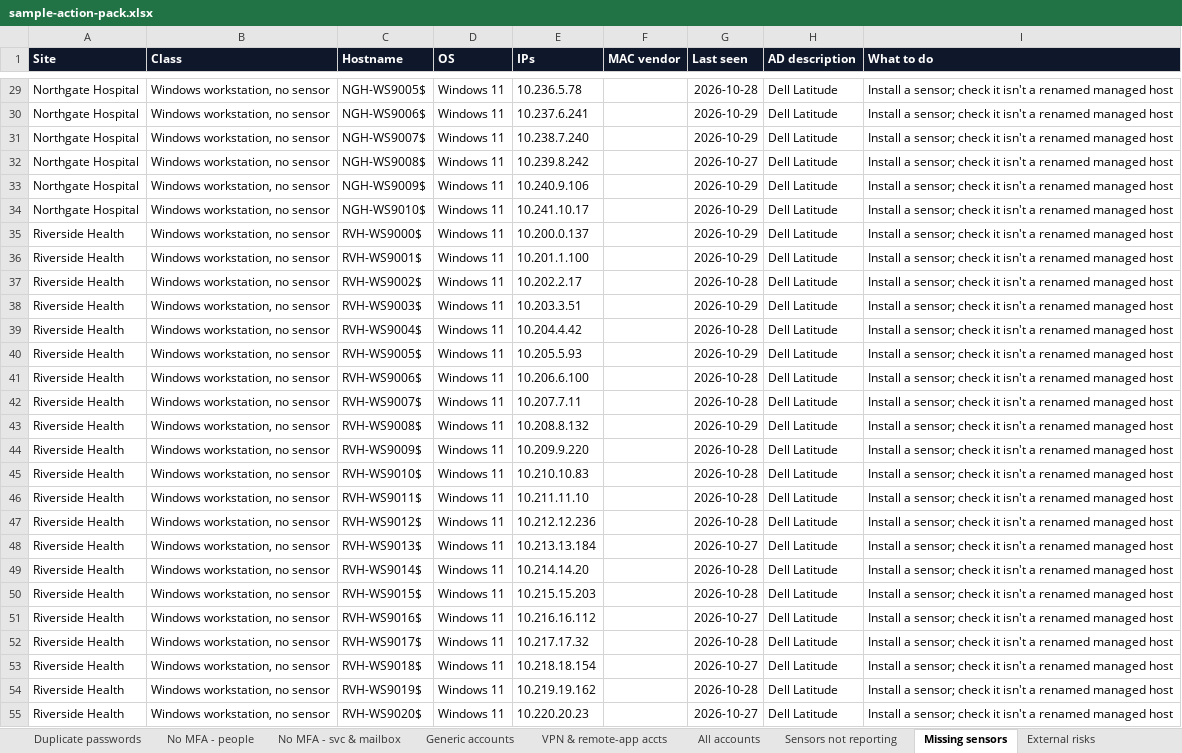
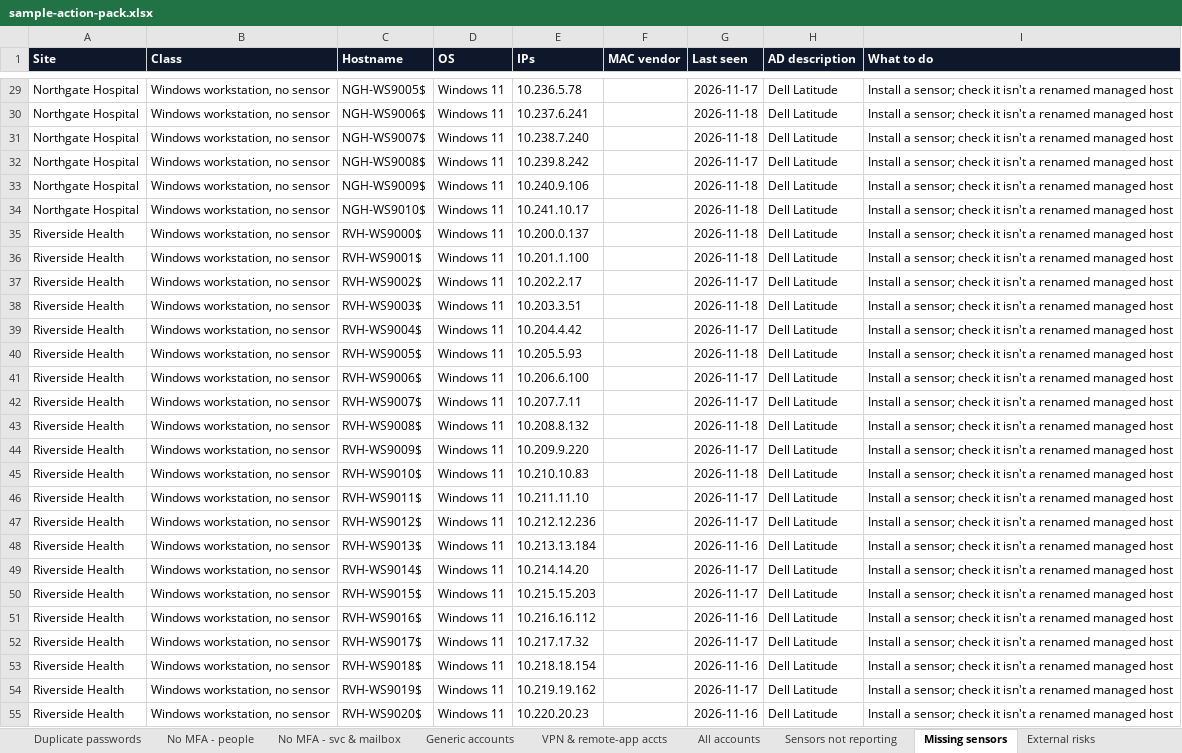
Before and after one commit to t-d-knight/secops-dash, an Excel workbook: reports/sample-action-pack.xlsx, sheet Missing sensors, drawn as a sheet; only a part is shown, gaps mark what is left out; values as stored, in another font and other column widths than the file's, no borders; the diff covers the shown part only; the diff names each change by its address in the sheet, - before the commit and + after, or states it on an @@ line.

```diff
--- a/reports/sample-action-pack.xlsx (sheet Missing sensors)
+++ b/reports/sample-action-pack.xlsx (sheet Missing sensors)
-G29 (Last seen): 2026-10-28
+G29 (Last seen): 2026-11-17
-G30:G31 (Last seen): 2026-10-29
+G30:G31 (Last seen): 2026-11-18
-G32 (Last seen): 2026-10-27
+G32 (Last seen): 2026-11-17
-G33:G36 (Last seen): 2026-10-29
+G33:G36 (Last seen): 2026-11-18
-G37 (Last seen): 2026-10-28
+G37 (Last seen): 2026-11-17
-G38 (Last seen): 2026-10-29
+G38 (Last seen): 2026-11-18
-G39 (Last seen): 2026-10-28
+G39 (Last seen): 2026-11-17
-G40 (Last seen): 2026-10-29
+G40 (Last seen): 2026-11-18
-G41:G42 (Last seen): 2026-10-28
+G41:G42 (Last seen): 2026-11-17
-G43 (Last seen): 2026-10-29
+G43 (Last seen): 2026-11-18
-G44 (Last seen): 2026-10-28
+G44 (Last seen): 2026-11-17
-G45 (Last seen): 2026-10-28
+G45 (Last seen): 2026-11-18
-G46:G47 (Last seen): 2026-10-28
+G46:G47 (Last seen): 2026-11-17
-G48 (Last seen): 2026-10-27
+G48 (Last seen): 2026-11-16
-G49:G50 (Last seen): 2026-10-28
+G49:G50 (Last seen): 2026-11-17
-G51 (Last seen): 2026-10-27
+G51 (Last seen): 2026-11-16
-G52 (Last seen): 2026-10-28
+G52 (Last seen): 2026-11-17
-G53 (Last seen): 2026-10-27
+G53 (Last seen): 2026-11-16
-G54 (Last seen): 2026-10-28
+G54 (Last seen): 2026-11-17
-G55 (Last seen): 2026-10-27
+G55 (Last seen): 2026-11-16
```
Also changed, not shown: 123 edited cells elsewhere in this sheet, sheet All accounts, sheet USB file writes, sheet USB drives, sheet Stale accounts, sheet Sensors not reporting, sheet Duplicate passwords, 3 more sheets, 7 other files.
